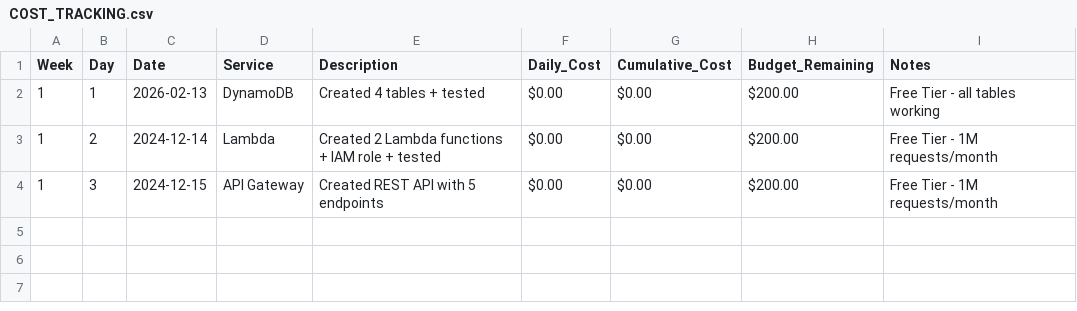
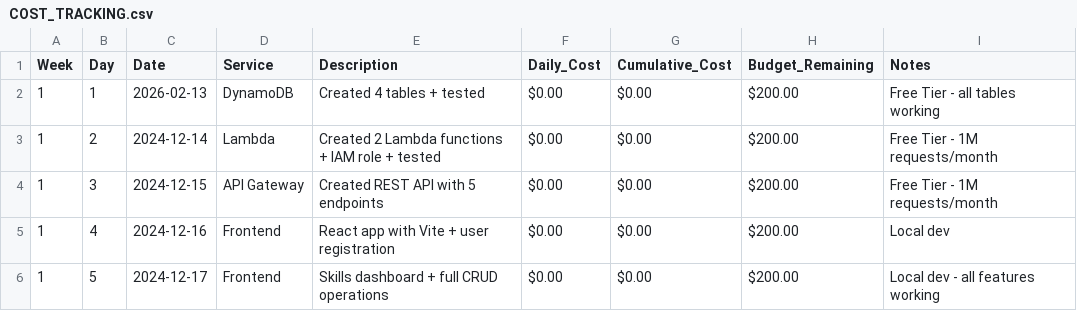
Before and after one commit to Leena299-dev/skill-decay-reminder, a CSV file: COST_TRACKING.csv, drawn as a sheet; the diff names each change by its address in the sheet, - before the commit and + after, or states it on an @@ line.

Commit message:
Update cost tracking: Days 4-5 frontend complete

```diff
--- a/COST_TRACKING.csv
+++ b/COST_TRACKING.csv
+row 5: 1 | 4 | 2024-12-16 | Frontend | React app with Vite + user registration | $0.00 | $0.00 | $200.00 | Local dev
+row 6: 1 | 5 | 2024-12-17 | Frontend | Skills dashboard + full CRUD operations | $0.00 | $0.00 | $200.00 | Local dev - all features working
```
